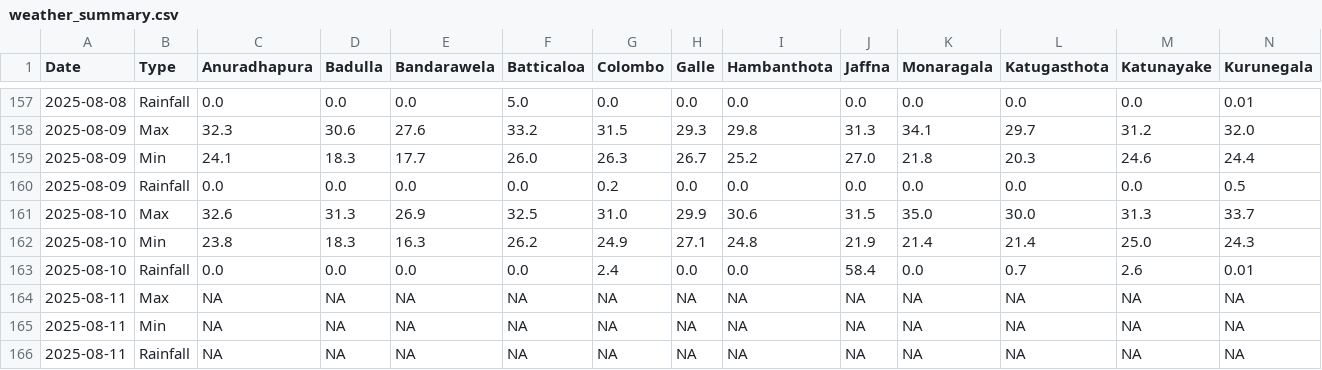
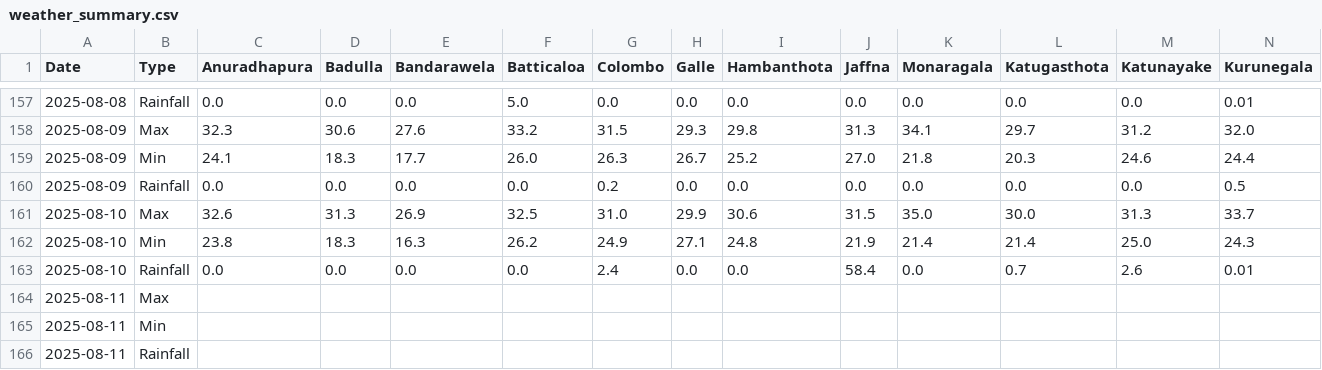
Before and after one commit to FECT-Dev/meteo-weather-bot-test, a CSV file: weather_summary.csv, drawn as a sheet; only a part is shown, gaps mark what is left out; removed rows and columns are numbered as before the commit, all else as after; rows hold the shown columns only; the diff names each change by its address in the sheet, - before the commit and + after, or states it on an @@ line.

```diff
--- a/weather_summary.csv
+++ b/weather_summary.csv
-row 164: 2025-08-11 | Max | NA | NA | NA | NA | NA | NA | NA | NA | NA | NA | NA | NA
-row 165: 2025-08-11 | Min | NA | NA | NA | NA | NA | NA | NA | NA | NA | NA | NA | NA
-row 166: 2025-08-11 | Rainfall | NA | NA | NA | NA | NA | NA | NA | NA | NA | NA | NA | NA
+row 164: 2025-08-11 | Max
+row 165: 2025-08-11 | Min
+row 166: 2025-08-11 | Rainfall
```
